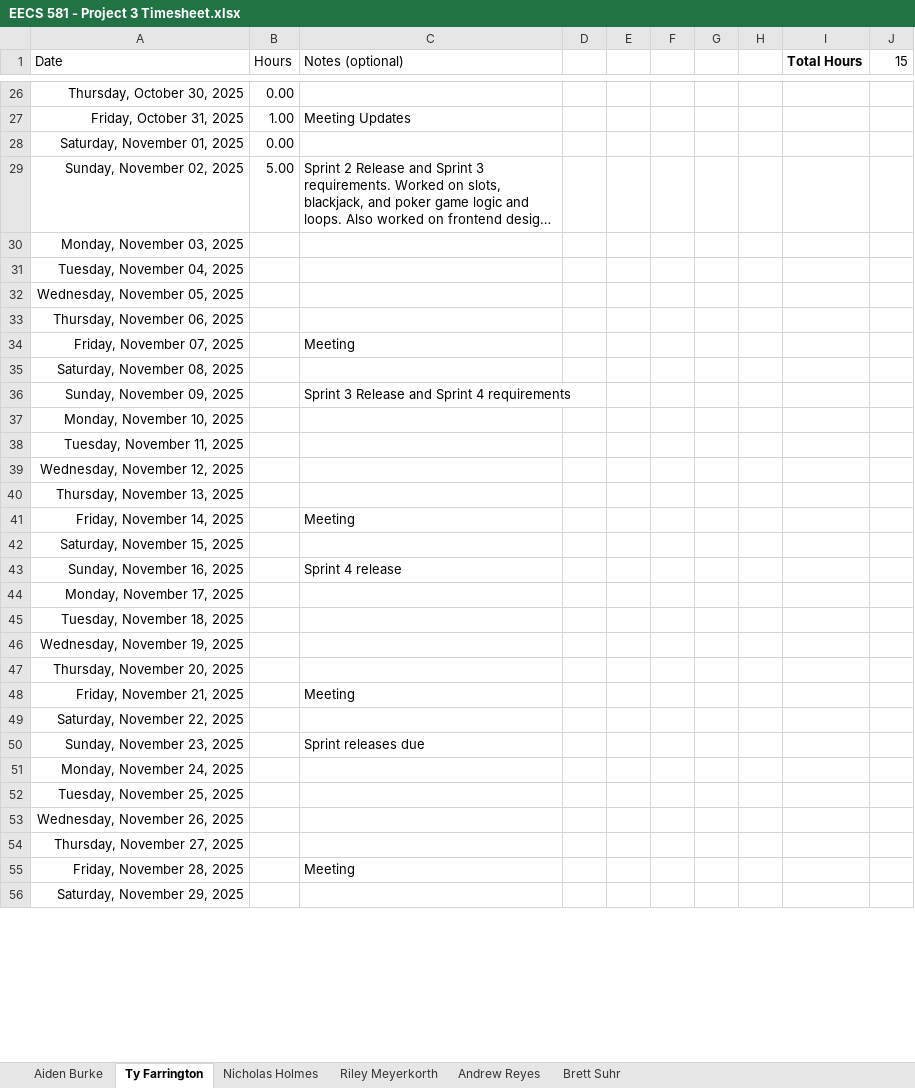
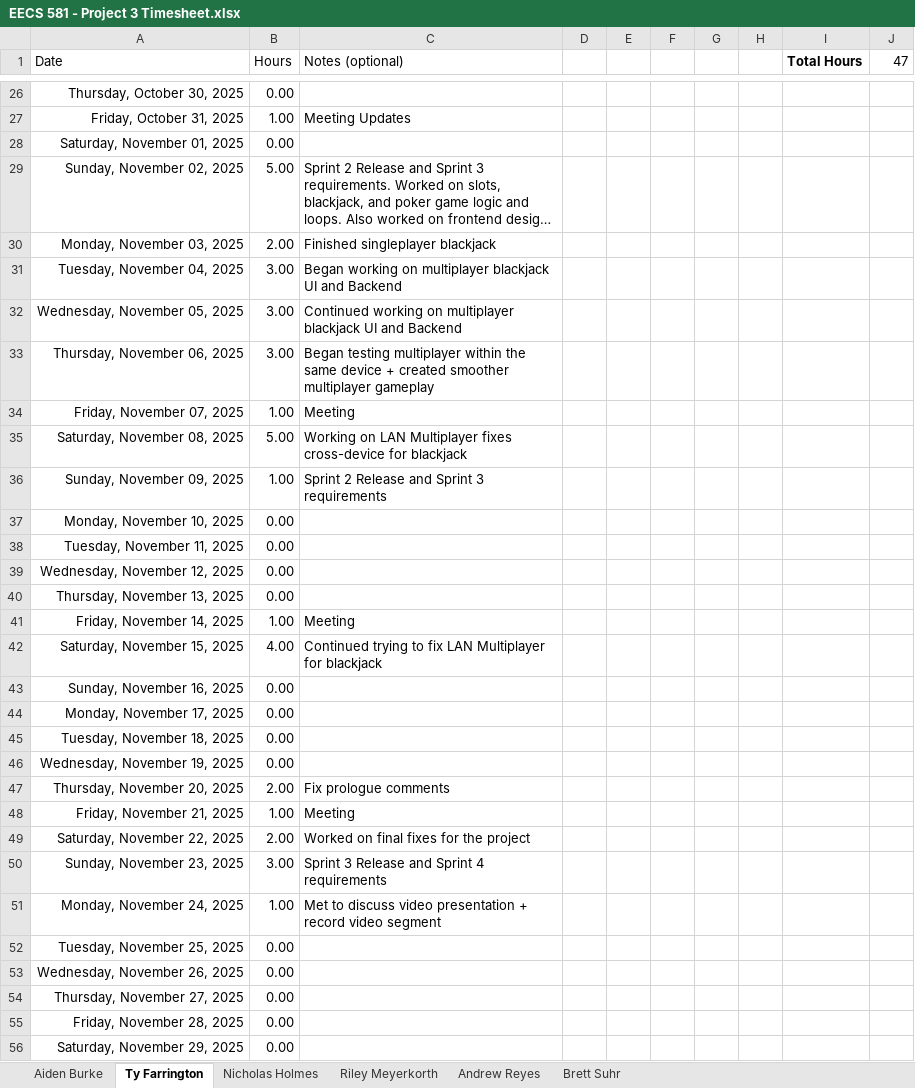
Before and after one commit to KU-EECS581/Project-3, an Excel workbook: docs/EECS 581 - Project 3 Timesheet.xlsx, sheet Ty Farrington, drawn as a sheet; only a part is shown, gaps mark what is left out; long unchanged cells end in …; values as stored, in another font and other column widths than the file's, no borders; table styles not drawn; the diff covers the shown part only; the diff names each change by its address in the sheet, - before the commit and + after, or states it on an @@ line.

Commit message:
Add files via upload

```diff
--- a/docs/EECS 581 - Project 3 Timesheet.xlsx (sheet Ty Farrington)
+++ b/docs/EECS 581 - Project 3 Timesheet.xlsx (sheet Ty Farrington)
-J1: 15
+J1: 47
-B30 (Hours): (empty)
+B30 (Hours): 2.00
-C30 (Notes (optional)): (empty)
+C30 (Notes (optional)): Finished singleplayer blackjack
-B31:B33 (Hours): (empty)
+B31:B33 (Hours): 3.00
-C31 (Notes (optional)): (empty)
+C31 (Notes (optional)): Began working on multiplayer blackjack UI and Backend
-C32 (Notes (optional)): (empty)
+C32 (Notes (optional)): Continued working on multiplayer blackjack UI and Backend
-C33 (Notes (optional)): (empty)
+C33 (Notes (optional)): Began testing multiplayer within the same device + created smoother multiplayer gameplay
-B34 (Hours): (empty)
+B34 (Hours): 1.00
-B35 (Hours): (empty)
+B35 (Hours): 5.00
-C35 (Notes (optional)): (empty)
+C35 (Notes (optional)): Working on LAN Multiplayer fixes cross-device for blackjack
-B36 (Hours): (empty)
+B36 (Hours): 1.00
-C36 (Notes (optional)): Sprint 3 Release and Sprint 4 requirements
+C36 (Notes (optional)): Sprint 2 Release and Sprint 3 requirements
-B37:B40 (Hours): (empty)
+B37:B40 (Hours): 0.00
-B41 (Hours): (empty)
+B41 (Hours): 1.00
-B42 (Hours): (empty)
+B42 (Hours): 4.00
-C42 (Notes (optional)): (empty)
+C42 (Notes (optional)): Continued trying to fix LAN Multiplayer for blackjack
-B43:B46 (Hours): (empty)
+B43:B46 (Hours): 0.00
-C43 (Notes (optional)): Sprint 4 release
+C43 (Notes (optional)): (empty)
-B47 (Hours): (empty)
+B47 (Hours): 2.00
-C47 (Notes (optional)): (empty)
+C47 (Notes (optional)): Fix prologue comments
-B48 (Hours): (empty)
+B48 (Hours): 1.00
-B49 (Hours): (empty)
+B49 (Hours): 2.00
-C49 (Notes (optional)): (empty)
+C49 (Notes (optional)): Worked on final fixes for the project
-B50 (Hours): (empty)
+B50 (Hours): 3.00
-C50 (Notes (optional)): Sprint releases due
+C50 (Notes (optional)): Sprint 3 Release and Sprint 4 requirements
-B51 (Hours): (empty)
+B51 (Hours): 1.00
-C51 (Notes (optional)): (empty)
+C51 (Notes (optional)): Met to discuss video presentation + record video segment
-B52:B56 (Hours): (empty)
+B52:B56 (Hours): 0.00
-C55 (Notes (optional)): Meeting
+C55 (Notes (optional)): (empty)
```
Also changed, not shown: 2 edited cells elsewhere in this sheet.
